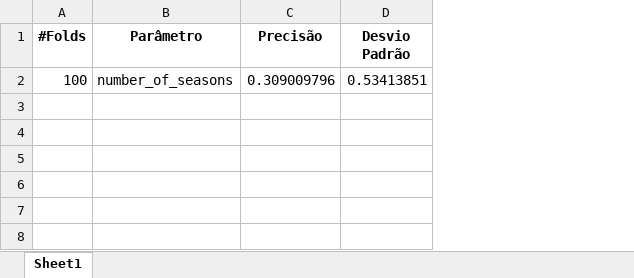
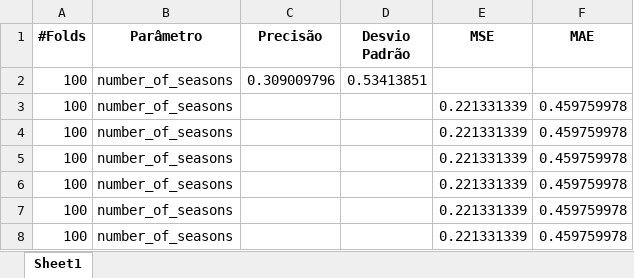
Before and after one commit to EduardoHenriques/DAA23-24, an Excel workbook: resultados/resultados_linearReg.xlsx, sheet Sheet1, drawn as a sheet; values as stored, in another font and other column widths than the file's, no borders; the diff names each change by its address in the sheet, - before the commit and + after, or states it on an @@ line.

Commit message:
MLP working, plots charted and dataset filters improved

```diff
--- a/resultados/resultados_linearReg.xlsx (sheet Sheet1)
+++ b/resultados/resultados_linearReg.xlsx (sheet Sheet1)
+column E (MSE), empty
+column F (MAE), empty
+row 3: 100 | number_of_seasons |  |  | 0.221331339 | 0.459759978
+row 4: 100 | number_of_seasons |  |  | 0.221331339 | 0.459759978
+row 5: 100 | number_of_seasons |  |  | 0.221331339 | 0.459759978
+row 6: 100 | number_of_seasons |  |  | 0.221331339 | 0.459759978
+row 7: 100 | number_of_seasons |  |  | 0.221331339 | 0.459759978
+row 8: 100 | number_of_seasons |  |  | 0.221331339 | 0.459759978
```
Also changed, not shown: resultados/resultados_forest.xlsx, resultados/resultados_tree.xlsx, 3 other files.
